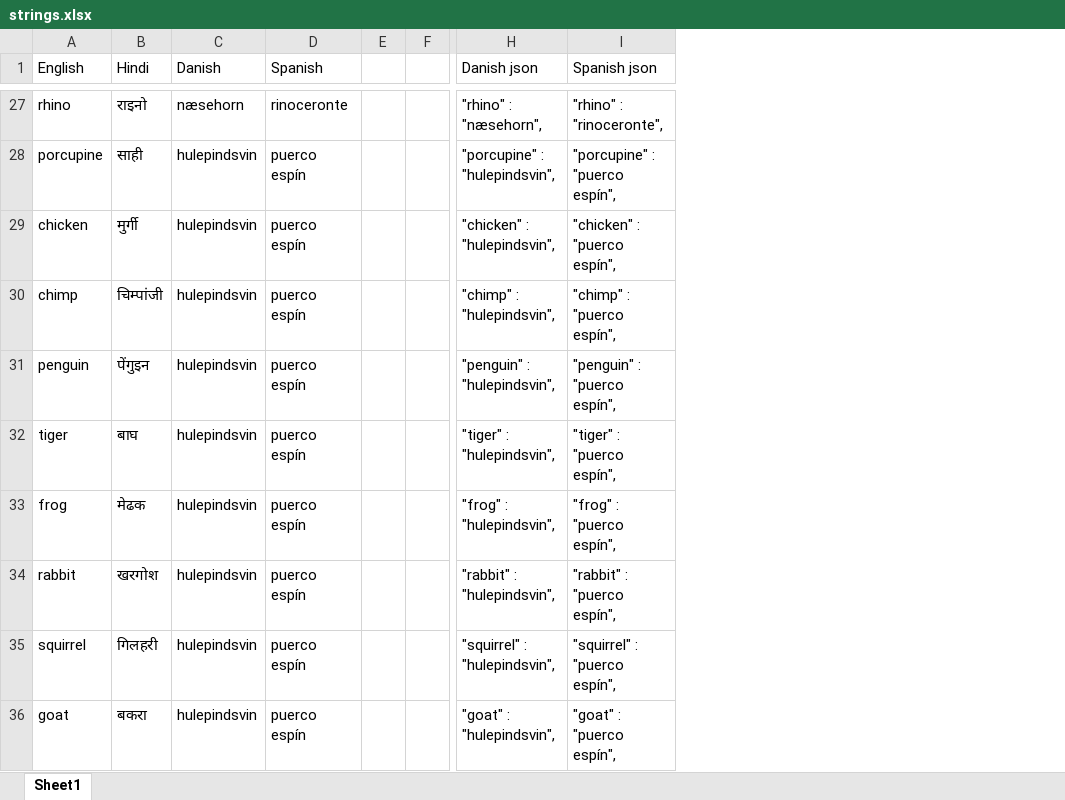
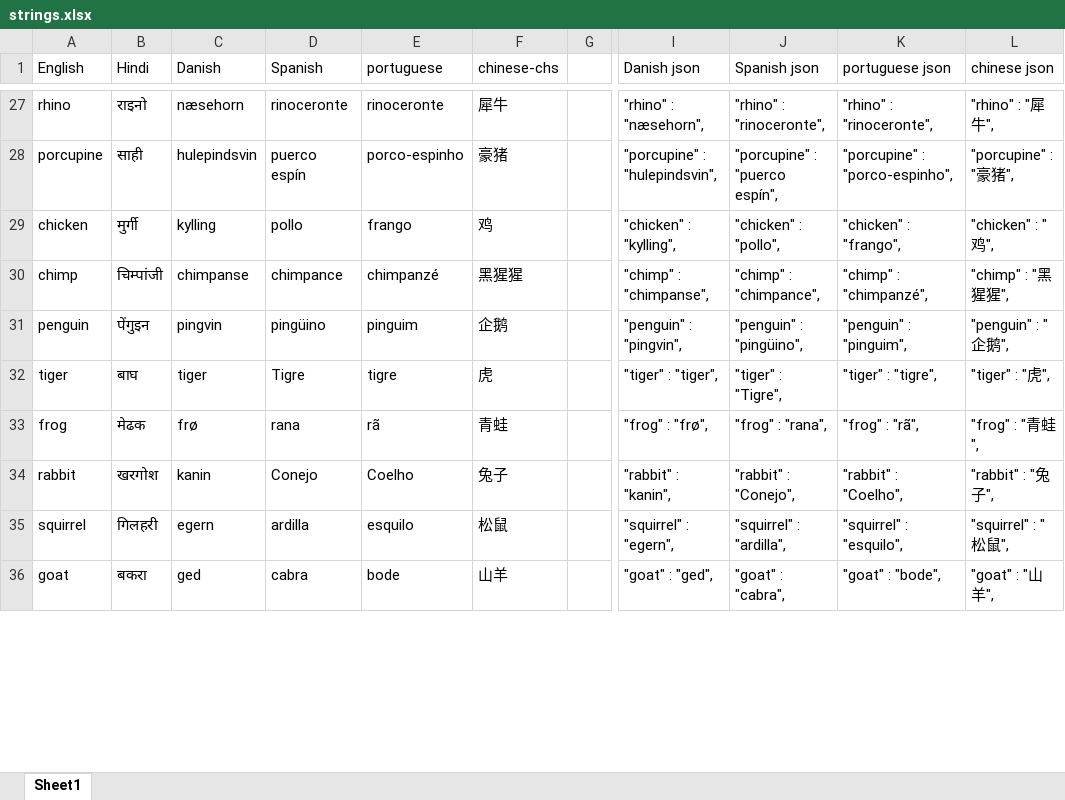
Before and after one commit to sayedihashimi/animal-web, an Excel workbook: ios/AnimalSounds-ios/strings.xlsx, sheet Sheet1, drawn as a sheet; only a part is shown, gaps mark what is left out; values as stored, in another font and other column widths than the file's, no borders; removed rows and columns are numbered as before the commit, all else as after; the diff covers the shown part only; the diff names each change by its address in the sheet, - before the commit and + after, or states it on an @@ line.

```diff
--- a/ios/AnimalSounds-ios/strings.xlsx (sheet Sheet1)
+++ b/ios/AnimalSounds-ios/strings.xlsx (sheet Sheet1)
-column E, empty
+column E (portuguese), rows 27-36: rinoceronte | porco-espinho | frango | chimpanzé | pinguim | tigre | rã | Coelho | esquilo | bode
+column F (chinese-chs), rows 27-36: 犀牛 | 豪猪 | 鸡 | 黑猩猩 | 企鹅 | 虎 | 青蛙 | 兔子 | 松鼠 | 山羊
+column K (portuguese json), rows 27-36: "rhino" : "rinoceronte", | "porcupine" : "porco-espinho", | "chicken" : "frango", | "chimp" : "chimpanzé", | "penguin" : "pinguim", | "tiger" : "tigre", | "frog" : "rã", | "rabbit" : "Coelho", | "squirrel" : "esquilo", | "goat" : "bode",
+column L (chinese json), rows 27-36: "rhino" : "犀牛", | "porcupine" : "豪猪", | "chicken" : "鸡", | "chimp" : "黑猩猩", | "penguin" : "企鹅", | "tiger" : "虎", | "frog" : "青蛙", | "rabbit" : "兔子", | "squirrel" : "松鼠", | "goat" : "山羊",
-C29 (Danish): hulepindsvin
+C29 (Danish): kylling
-D29 (Spanish): puerco espín
+D29 (Spanish): pollo
-I29 (Danish json): "chicken" : "hulepindsvin",
+I29 (Danish json): "chicken" : "kylling",
-J29 (Spanish json): "chicken" : "puerco espín",
+J29 (Spanish json): "chicken" : "pollo",
-C30 (Danish): hulepindsvin
+C30 (Danish): chimpanse
-D30 (Spanish): puerco espín
+D30 (Spanish): chimpance
-I30 (Danish json): "chimp" : "hulepindsvin",
+I30 (Danish json): "chimp" : "chimpanse",
-J30 (Spanish json): "chimp" : "puerco espín",
+J30 (Spanish json): "chimp" : "chimpance",
-C31 (Danish): hulepindsvin
+C31 (Danish): pingvin
-D31 (Spanish): puerco espín
+D31 (Spanish): pingüino
-I31 (Danish json): "penguin" : "hulepindsvin",
+I31 (Danish json): "penguin" : "pingvin",
-J31 (Spanish json): "penguin" : "puerco espín",
+J31 (Spanish json): "penguin" : "pingüino",
-C32 (Danish): hulepindsvin
+C32 (Danish): tiger
-D32 (Spanish): puerco espín
+D32 (Spanish): Tigre
-I32 (Danish json): "tiger" : "hulepindsvin",
+I32 (Danish json): "tiger" : "tiger",
-J32 (Spanish json): "tiger" : "puerco espín",
+J32 (Spanish json): "tiger" : "Tigre",
-C33 (Danish): hulepindsvin
+C33 (Danish): frø
-D33 (Spanish): puerco espín
+D33 (Spanish): rana
-I33 (Danish json): "frog" : "hulepindsvin",
+I33 (Danish json): "frog" : "frø",
-J33 (Spanish json): "frog" : "puerco espín",
+J33 (Spanish json): "frog" : "rana",
-C34 (Danish): hulepindsvin
+C34 (Danish): kanin
-D34 (Spanish): puerco espín
+D34 (Spanish): Conejo
-I34 (Danish json): "rabbit" : "hulepindsvin",
+I34 (Danish json): "rabbit" : "kanin",
-J34 (Spanish json): "rabbit" : "puerco espín",
+J34 (Spanish json): "rabbit" : "Conejo",
-C35 (Danish): hulepindsvin
+C35 (Danish): egern
-D35 (Spanish): puerco espín
+D35 (Spanish): ardilla
-I35 (Danish json): "squirrel" : "hulepindsvin",
+I35 (Danish json): "squirrel" : "egern",
-J35 (Spanish json): "squirrel" : "puerco espín",
+J35 (Spanish json): "squirrel" : "ardilla",
-C36 (Danish): hulepindsvin
+C36 (Danish): ged
-D36 (Spanish): puerco espín
+D36 (Spanish): cabra
-I36 (Danish json): "goat" : "hulepindsvin",
+I36 (Danish json): "goat" : "ged",
-J36 (Spanish json): "goat" : "puerco espín",
+J36 (Spanish json): "goat" : "cabra",
```
Also changed, not shown: 30 edited cells elsewhere in this sheet, 7 other files.
